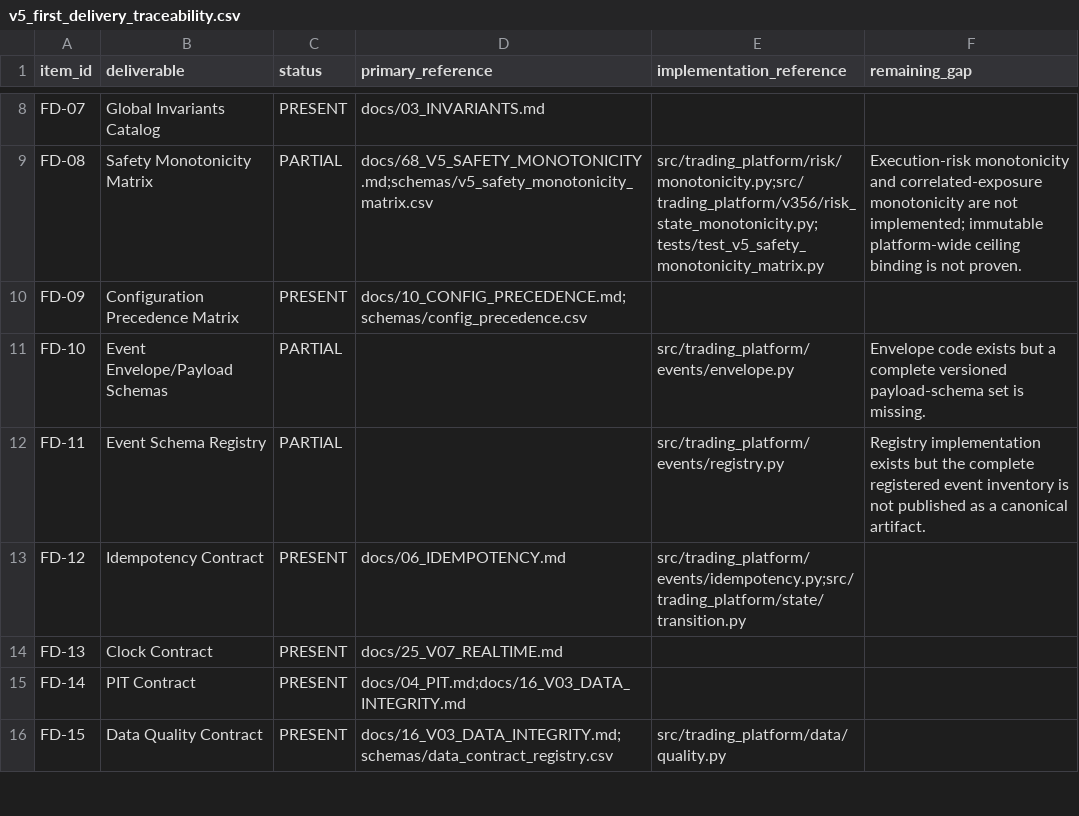
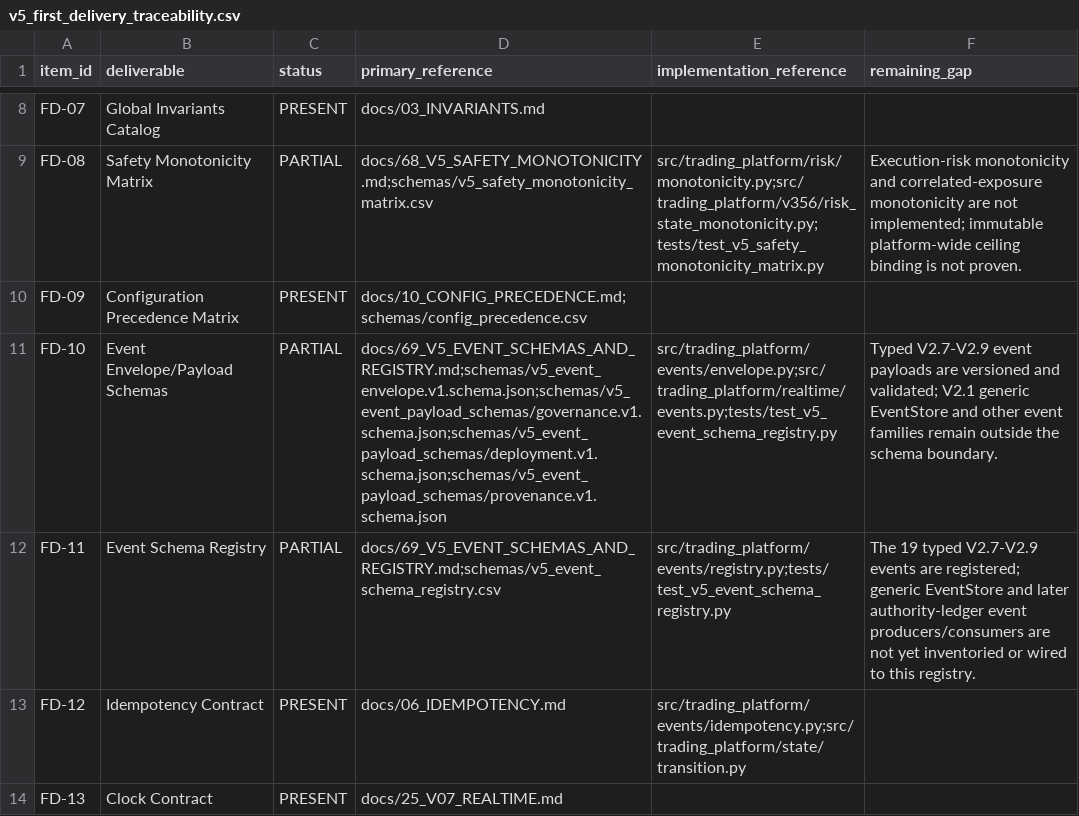
Before and after one commit to Zenex-cpp/Quant_trading_platform, a CSV file: schemas/v5_first_delivery_traceability.csv, drawn as a sheet; only a part is shown, gaps mark what is left out; the shorter side is filled out with more unchanged rows.

Commit message:
Register versioned event payload schemas (FD-10/FD-11)

```diff
--- a/schemas/v5_first_delivery_traceability.csv
+++ b/schemas/v5_first_delivery_traceability.csv
@@ -10,4 +10,4 @@ FD-08,Safety Monotonicity Matrix,PARTIAL,docs/68_V5_SAFETY_MONOTONICITY.md;schem
 FD-09,Configuration Precedence Matrix,PRESENT,docs/10_CONFIG_PRECEDENCE.md;schemas/config_precedence.csv,,
-FD-10,Event Envelope/Payload Schemas,PARTIAL,,src/trading_platform/events/envelope.py,Envelope code exists but a complete versioned payload-schema set is missing.
-FD-11,Event Schema Registry,PARTIAL,,src/trading_platform/events/registry.py,Registry implementation exists but the complete registered event inventory is not published as a canonical artifact.
+FD-10,Event Envelope/Payload Schemas,PARTIAL,docs/69_V5_EVENT_SCHEMAS_AND_REGISTRY.md;schemas/v5_event_envelope.v1.schema.json;schemas/v5_event_payload_schemas/governance.v1.schema.json;schemas/v5_event_payload_schemas/deployment.v1.schema.json;schemas/v5_event_payload_schemas/provenance.v1.schema.json,src/trading_platform/events/envelope.py;src/trading_platform/realtime/events.py;tests/test_v5_event_schema_registry.py,Typed V2.7-V2.9 event payloads are versioned and validated; V2.1 generic EventStore and other event families remain outside the schema boundary.
+FD-11,Event Schema Registry,PARTIAL,docs/69_V5_EVENT_SCHEMAS_AND_REGISTRY.md;schemas/v5_event_schema_registry.csv,src/trading_platform/events/registry.py;tests/test_v5_event_schema_registry.py,The 19 typed V2.7-V2.9 events are registered; generic EventStore and later authority-ledger event producers/consumers are not yet inventoried or wired to this registry.
 FD-12,Idempotency Contract,PRESENT,docs/06_IDEMPOTENCY.md,src/trading_platform/events/idempotency.py;src/trading_platform/state/transition.py,
```
Also changed, not shown: 22 other files.
